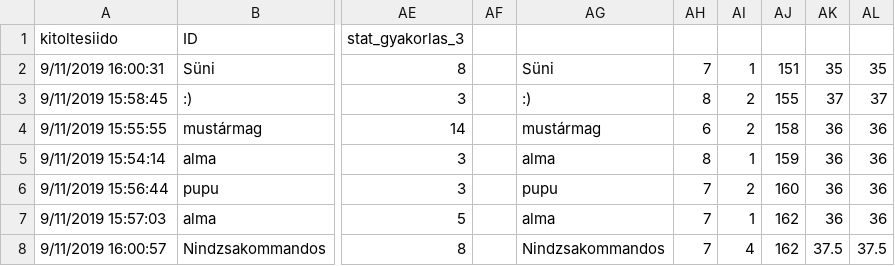
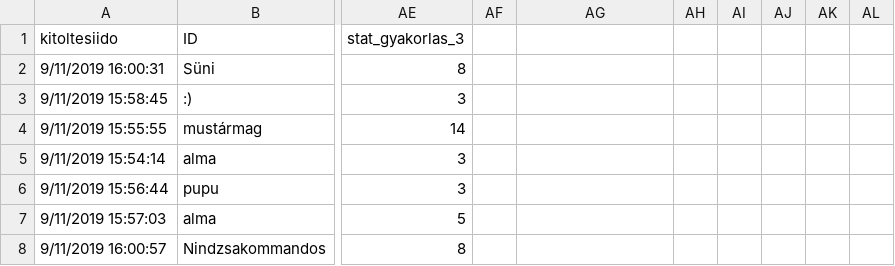
Before and after one commit to kekecsz/PSZB17-210-Data-analysis-seminar, a CSV file: seminar_4/Orai_kerdoives_adatok - ora_1_3.csv, drawn as a sheet; only a part is shown, gaps mark what is left out; the diff covers the shown part only; the diff names each change by its address in the sheet, - before the commit and + after, or states it on an @@ line.

Commit message:
small correction

```diff
--- a/seminar_4/Orai_kerdoives_adatok - ora_1_3.csv
+++ b/seminar_4/Orai_kerdoives_adatok - ora_1_3.csv
-AG2: Süni
+AG2: (empty)
-AH2: 7
+AH2: (empty)
-AI2: 1
+AI2: (empty)
-AJ2: 151
+AJ2: (empty)
-AK2: 35
+AK2: (empty)
-AL2: 35
+AL2: (empty)
-AG3: :)
+AG3: (empty)
-AH3: 8
+AH3: (empty)
-AI3:AI4: 2
+AI3:AI4: (empty)
-AJ3: 155
+AJ3: (empty)
-AK3: 37
+AK3: (empty)
-AL3: 37
+AL3: (empty)
-AG4: mustármag
+AG4: (empty)
-AH4: 6
+AH4: (empty)
-AJ4: 158
+AJ4: (empty)
-AK4:AK7: 36
+AK4:AK7: (empty)
-AL4:AL7: 36
+AL4:AL7: (empty)
-AG5: alma
+AG5: (empty)
-AH5: 8
+AH5: (empty)
-AI5: 1
+AI5: (empty)
-AJ5: 159
+AJ5: (empty)
-AG6: pupu
+AG6: (empty)
-AH6:AH8: 7
+AH6:AH8: (empty)
-AI6: 2
+AI6: (empty)
-AJ6: 160
+AJ6: (empty)
-AG7: alma
+AG7: (empty)
-AI7: 1
+AI7: (empty)
-AJ7:AJ8: 162
+AJ7:AJ8: (empty)
-AG8: Nindzsakommandos
+AG8: (empty)
-AI8: 4
+AI8: (empty)
-AK8: 37.5
+AK8: (empty)
-AL8: 37.5
+AL8: (empty)
```
Also changed, not shown: 100 edited cells elsewhere in this file.
